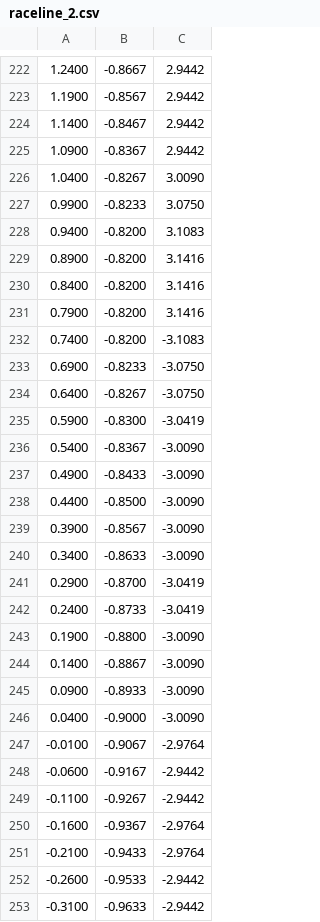
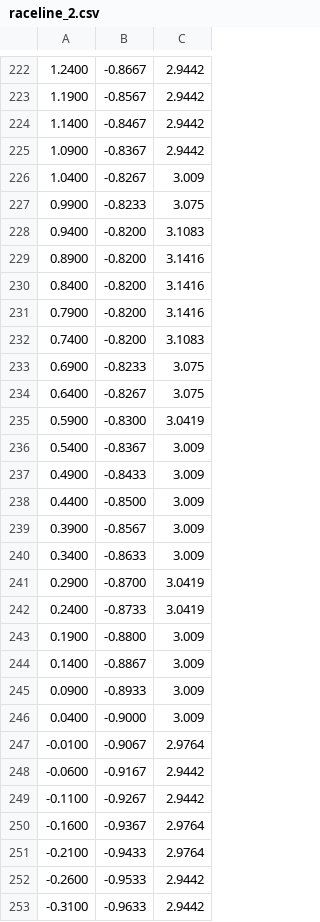
Before and after one commit to OkanArifGuvenkaya/f1tenth_AutonomousBlocking, a CSV file: lab_ws25/src/pure_pursuit/racelines/raceline_2.csv, drawn as a sheet; only a part is shown, gaps mark what is left out; the diff covers the shown part only.

```diff
--- a/lab_ws25/src/pure_pursuit/racelines/raceline_2.csv
+++ b/lab_ws25/src/pure_pursuit/racelines/raceline_2.csv
@@ -225,4 +225,4 @@
 1.0900,-0.8367,2.9442
-1.0400,-0.8267,3.0090
-0.9900,-0.8233,3.0750
+1.0400,-0.8267,3.009
+0.9900,-0.8233,3.075
 0.9400,-0.8200,3.1083
@@ -231,23 +231,23 @@
 0.7900,-0.8200,3.1416
-0.7400,-0.8200,-3.1083
-0.6900,-0.8233,-3.0750
-0.6400,-0.8267,-3.0750
-0.5900,-0.8300,-3.0419
-0.5400,-0.8367,-3.0090
-0.4900,-0.8433,-3.0090
-0.4400,-0.8500,-3.0090
-0.3900,-0.8567,-3.0090
-0.3400,-0.8633,-3.0090
-0.2900,-0.8700,-3.0419
-0.2400,-0.8733,-3.0419
-0.1900,-0.8800,-3.0090
-0.1400,-0.8867,-3.0090
-0.0900,-0.8933,-3.0090
-0.0400,-0.9000,-3.0090
--0.0100,-0.9067,-2.9764
--0.0600,-0.9167,-2.9442
--0.1100,-0.9267,-2.9442
--0.1600,-0.9367,-2.9764
--0.2100,-0.9433,-2.9764
--0.2600,-0.9533,-2.9442
--0.3100,-0.9633,-2.9442
+0.7400,-0.8200,3.1083
+0.6900,-0.8233,3.075
+0.6400,-0.8267,3.075
+0.5900,-0.8300,3.0419
+0.5400,-0.8367,3.009
+0.4900,-0.8433,3.009
+0.4400,-0.8500,3.009
+0.3900,-0.8567,3.009
+0.3400,-0.8633,3.009
+0.2900,-0.8700,3.0419
+0.2400,-0.8733,3.0419
+0.1900,-0.8800,3.009
+0.1400,-0.8867,3.009
+0.0900,-0.8933,3.009
+0.0400,-0.9000,3.009
+-0.0100,-0.9067,2.9764
+-0.0600,-0.9167,2.9442
+-0.1100,-0.9267,2.9442
+-0.1600,-0.9367,2.9764
+-0.2100,-0.9433,2.9764
+-0.2600,-0.9533,2.9442
+-0.3100,-0.9633,2.9442
```
Also changed, not shown: 153 edited cells elsewhere in this file, lab_ws25/src/pure_pursuit/racelines/raceline_1.csv, lab_ws25/src/pure_pursuit/racelines/raceline_3.csv, 42 other files.
